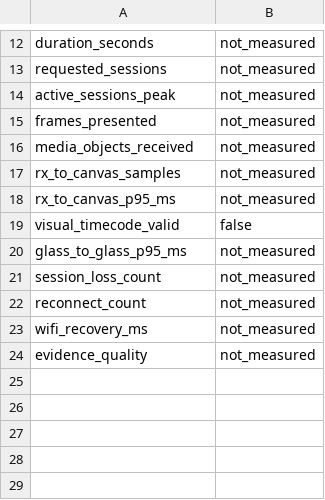
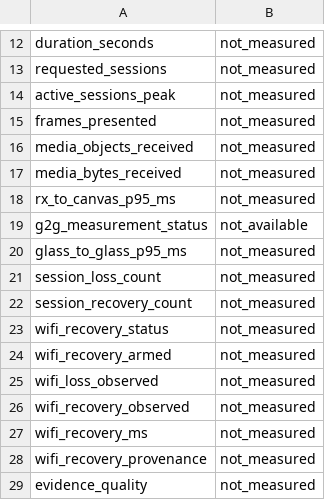
Before and after one commit to Teremoq/teremoq, a TSV file: chaos/lan/player-evidence.example.tsv, drawn as a sheet; only a part is shown, gaps mark what is left out.

```diff
--- a/chaos/lan/player-evidence.example.tsv
+++ b/chaos/lan/player-evidence.example.tsv
@@ -16,9 +16,14 @@ frames_presented	not_measured
 media_objects_received	not_measured
-rx_to_canvas_samples	not_measured
+media_bytes_received	not_measured
 rx_to_canvas_p95_ms	not_measured
-visual_timecode_valid	false
+g2g_measurement_status	not_available
 glass_to_glass_p95_ms	not_measured
 session_loss_count	not_measured
-reconnect_count	not_measured
+session_recovery_count	not_measured
+wifi_recovery_status	not_measured
+wifi_recovery_armed	not_measured
+wifi_loss_observed	not_measured
+wifi_recovery_observed	not_measured
 wifi_recovery_ms	not_measured
+wifi_recovery_provenance	not_measured
 evidence_quality	not_measured
```
Also changed, not shown: chaos/lan/results.example.tsv, 11 other files.
